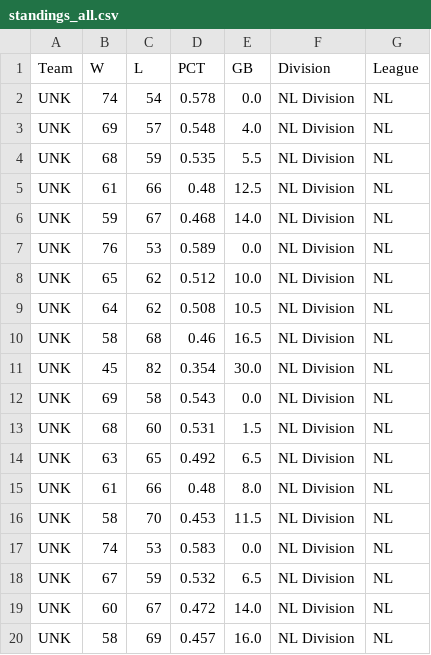
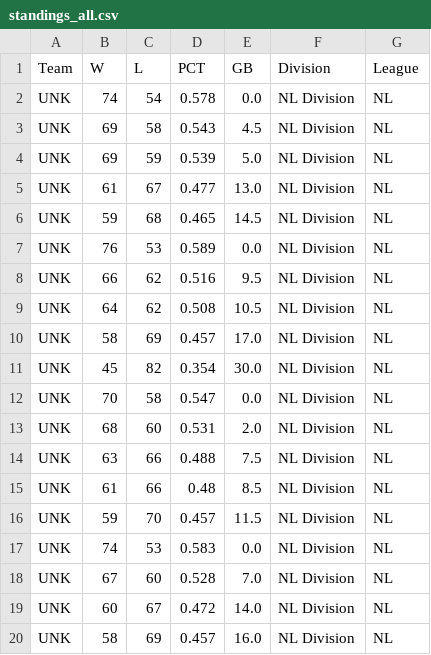
Before and after one commit to jjesse/baseball_stats, a CSV file: docs/standings_all.csv, drawn as a sheet; only a part is shown; the diff covers the shown part only.

```diff
--- a/docs/standings_all.csv
+++ b/docs/standings_all.csv
@@ -2,18 +2,18 @@ Team,W,L,PCT,GB,Division,League
 UNK,74,54,0.578,0.0,NL Division,NL
-UNK,69,57,0.548,4.0,NL Division,NL
-UNK,68,59,0.535,5.5,NL Division,NL
-UNK,61,66,0.48,12.5,NL Division,NL
-UNK,59,67,0.468,14.0,NL Division,NL
+UNK,69,58,0.543,4.5,NL Division,NL
+UNK,69,59,0.539,5.0,NL Division,NL
+UNK,61,67,0.477,13.0,NL Division,NL
+UNK,59,68,0.465,14.5,NL Division,NL
 UNK,76,53,0.589,0.0,NL Division,NL
-UNK,65,62,0.512,10.0,NL Division,NL
+UNK,66,62,0.516,9.5,NL Division,NL
 UNK,64,62,0.508,10.5,NL Division,NL
-UNK,58,68,0.46,16.5,NL Division,NL
+UNK,58,69,0.457,17.0,NL Division,NL
 UNK,45,82,0.354,30.0,NL Division,NL
-UNK,69,58,0.543,0.0,NL Division,NL
-UNK,68,60,0.531,1.5,NL Division,NL
-UNK,63,65,0.492,6.5,NL Division,NL
-UNK,61,66,0.48,8.0,NL Division,NL
-UNK,58,70,0.453,11.5,NL Division,NL
+UNK,70,58,0.547,0.0,NL Division,NL
+UNK,68,60,0.531,2.0,NL Division,NL
+UNK,63,66,0.488,7.5,NL Division,NL
+UNK,61,66,0.48,8.5,NL Division,NL
+UNK,59,70,0.457,11.5,NL Division,NL
 UNK,74,53,0.583,0.0,NL Division,NL
-UNK,67,59,0.532,6.5,NL Division,NL
+UNK,67,60,0.528,7.0,NL Division,NL
 UNK,60,67,0.472,14.0,NL Division,NL
```
Also changed, not shown: 23 edited cells elsewhere in this file, 14 other files.
